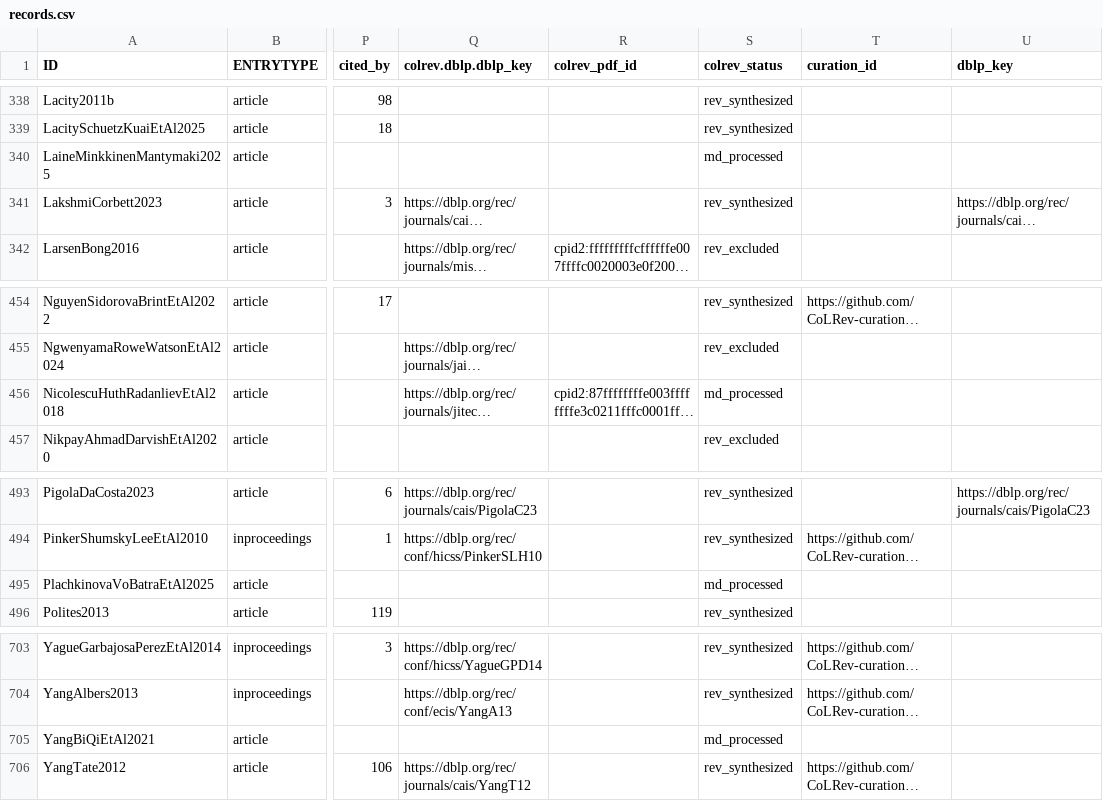
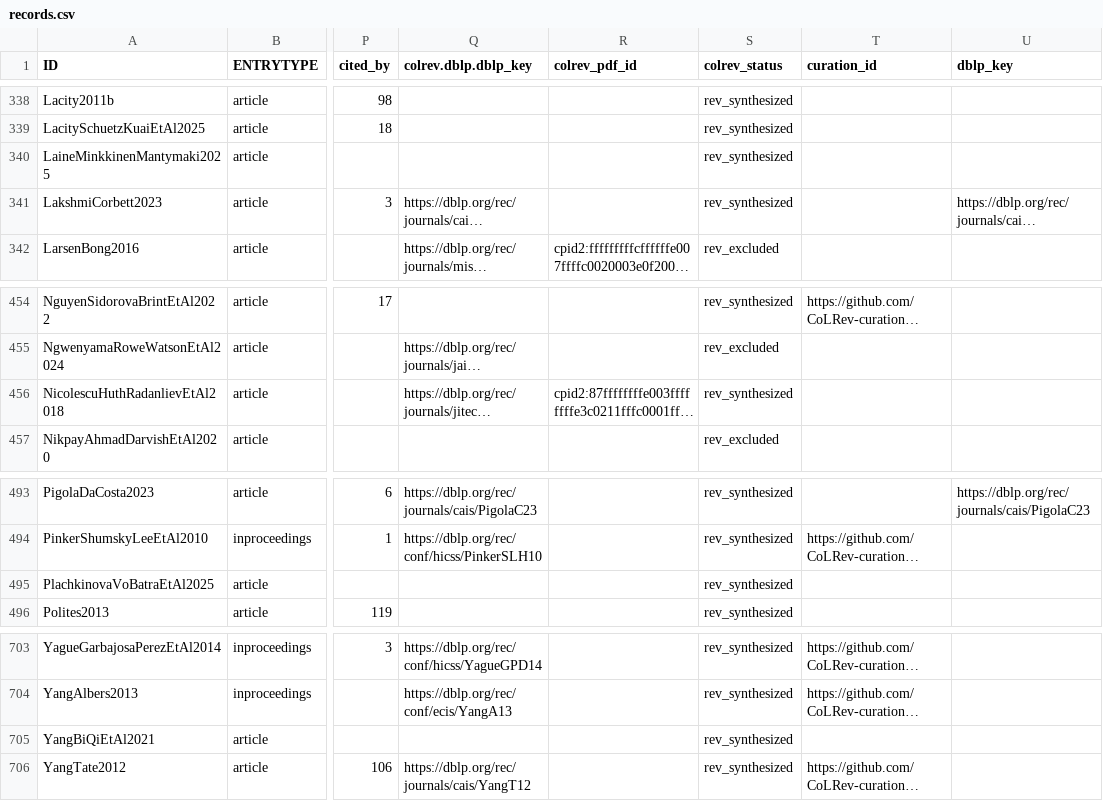
Before and after one commit to digital-work-lab/literature-reviews-in-information-systems, a CSV file: data/records.csv, drawn as a sheet; only a part is shown, gaps mark what is left out; long unchanged cells end in …; the diff covers the shown part only; the diff names each change by its address in the sheet, - before the commit and + after, or states it on an @@ line.

```diff
--- a/data/records.csv
+++ b/data/records.csv
-S340 (colrev_status): md_processed
+S340 (colrev_status): rev_synthesized
-S456 (colrev_status): md_processed
+S456 (colrev_status): rev_synthesized
-S495 (colrev_status): md_processed
+S495 (colrev_status): rev_synthesized
-S705 (colrev_status): md_processed
+S705 (colrev_status): rev_synthesized
```
Also changed, not shown: 20 edited cells elsewhere in this file, 7 other files.
